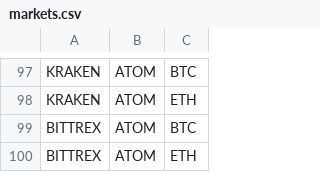
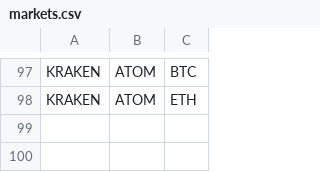
Before and after one commit to DEWMRAX/rbot, a CSV file: markets.csv, drawn as a sheet; only a part is shown, gaps mark what is left out.

Commit message:
remove ATOM from bittrex trading

```diff
--- a/markets.csv
+++ b/markets.csv
@@ -98,3 +98 @@ KRAKEN,ATOM,BTC
 KRAKEN,ATOM,ETH
-BITTREX,ATOM,BTC
-BITTREX,ATOM,ETH
```
Also changed, not shown: 1 other file.
